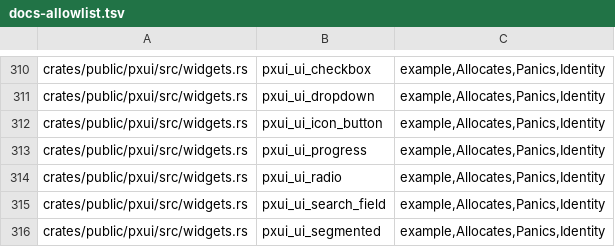
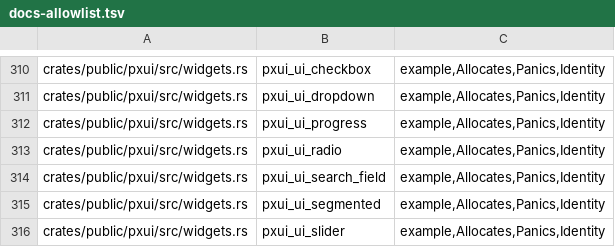
Before and after one commit to olegpustovit/pxui, a TSV file: tools/gate/docs-allowlist.tsv, drawn as a sheet; only a part is shown, gaps mark what is left out; the shorter side is filled out with more unchanged rows.

Commit message:
[DX3.5] ABI 1.46: IconButton style value; Icon is a glyph or an app drawing; icon_button(key, icon, name, &IconButton) returns Response
IconButton is a Copy value (DEFAULT, const sized/look/press_scale/enabled), the engine type has the same name. Icon is Glyph(char) or Draw(fn(&mut Paint, Rect, Rgba)): the body paints the drawing in the 20-point square at the centre of its plate, in the look's text ink for the state, inside the view the press spring scales. Crossing the ABI: PxuiIconDraw (callback + user data, the fn pointer itself, nothing to release); PxuiIconButtonDesc 96 bytes, PxuiIconButtonConfig grows to 128 at its end (looks, size kinds, press scale, draw, draw_user, ink); pxui_ui_icon_button_with; the old C export stays. Engine bodies get the drawing in their config and paint it with Ui::icon_draw. Tests: paint-drawn play key instance-identical to the hand-built LocalWave key at rest, hover, pressed and settled, press scale 0.96 on the view, drawing gets 20x20 and the state's ink, registered body receives the drawing, zero warm allocs; abi_bench_bodies passes.

```diff
--- a/tools/gate/docs-allowlist.tsv
+++ b/tools/gate/docs-allowlist.tsv
@@ -311,3 +311,2 @@ crates/public/pxui/src/widgets.rs	pxui_ui_checkbox	example,Allocates,Panics,Iden
 crates/public/pxui/src/widgets.rs	pxui_ui_dropdown	example,Allocates,Panics,Identity
-crates/public/pxui/src/widgets.rs	pxui_ui_icon_button	example,Allocates,Panics,Identity
 crates/public/pxui/src/widgets.rs	pxui_ui_progress	example,Allocates,Panics,Identity
```
Also changed, not shown: 23 other files.
